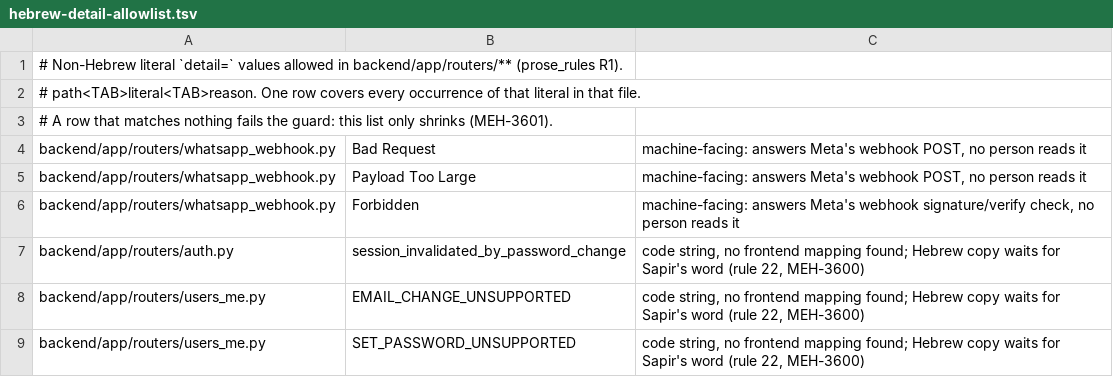
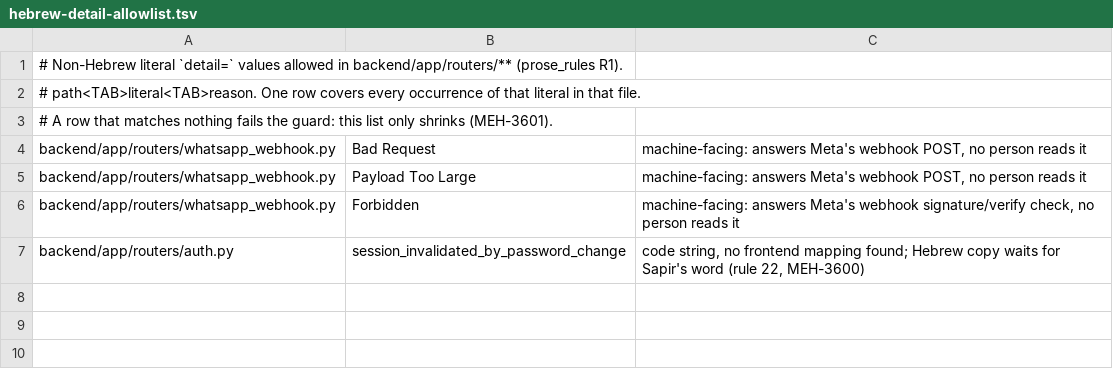
Before and after one commit to levismadar80-ship-it/FoodMamkor, a TSV file: scripts/checks/hebrew-detail-allowlist.tsv, drawn as a sheet.

```diff
--- a/scripts/checks/hebrew-detail-allowlist.tsv
+++ b/scripts/checks/hebrew-detail-allowlist.tsv
@@ -7,3 +7 @@ backend/app/routers/whatsapp_webhook.py	Forbidden	machine-facing: answers Meta's
 backend/app/routers/auth.py	session_invalidated_by_password_change	code string, no frontend mapping found; Hebrew copy waits for Sapir's word (rule 22, MEH-3600)
-backend/app/routers/users_me.py	EMAIL_CHANGE_UNSUPPORTED	code string, no frontend mapping found; Hebrew copy waits for Sapir's word (rule 22, MEH-3600)
-backend/app/routers/users_me.py	SET_PASSWORD_UNSUPPORTED	code string, no frontend mapping found; Hebrew copy waits for Sapir's word (rule 22, MEH-3600)
```
Also changed, not shown: 3 other files.
